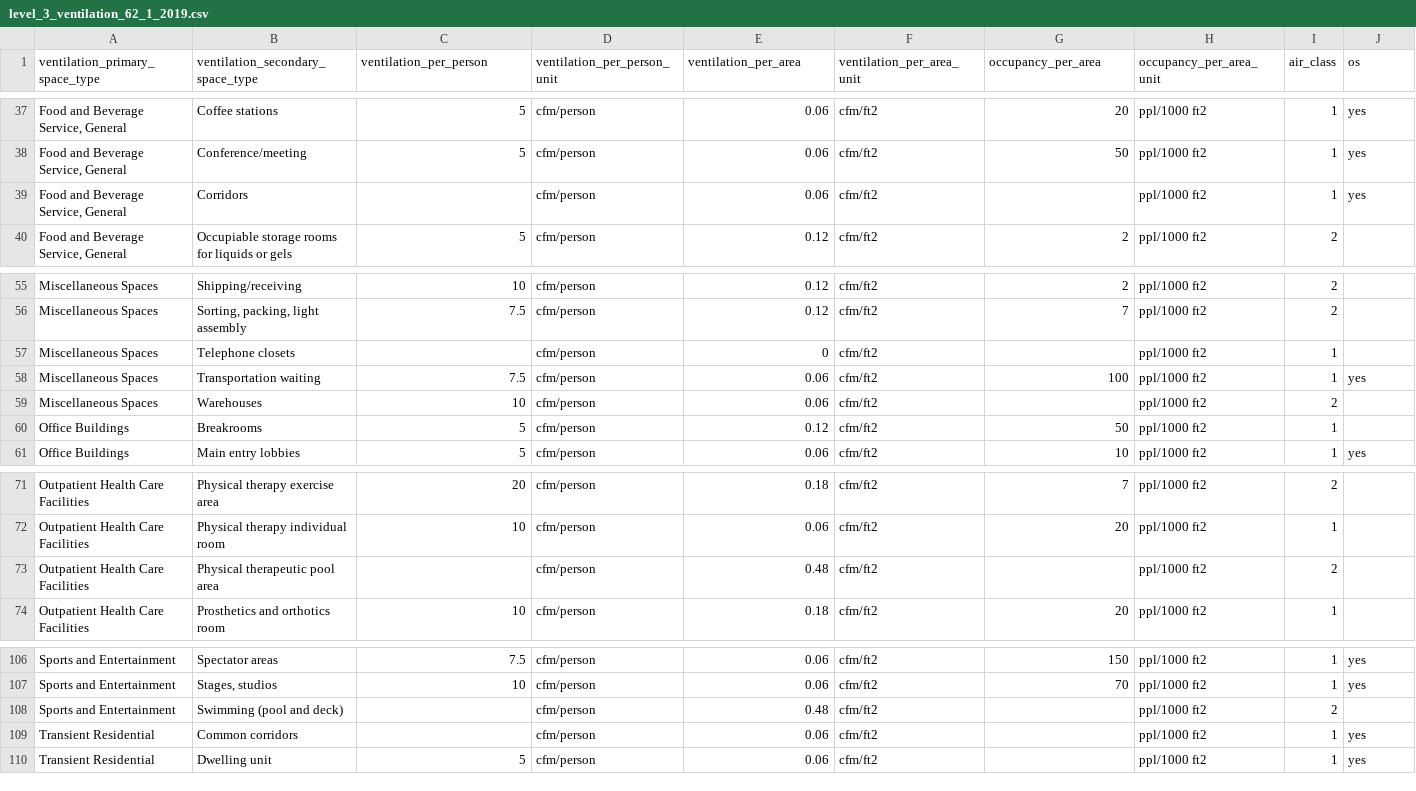
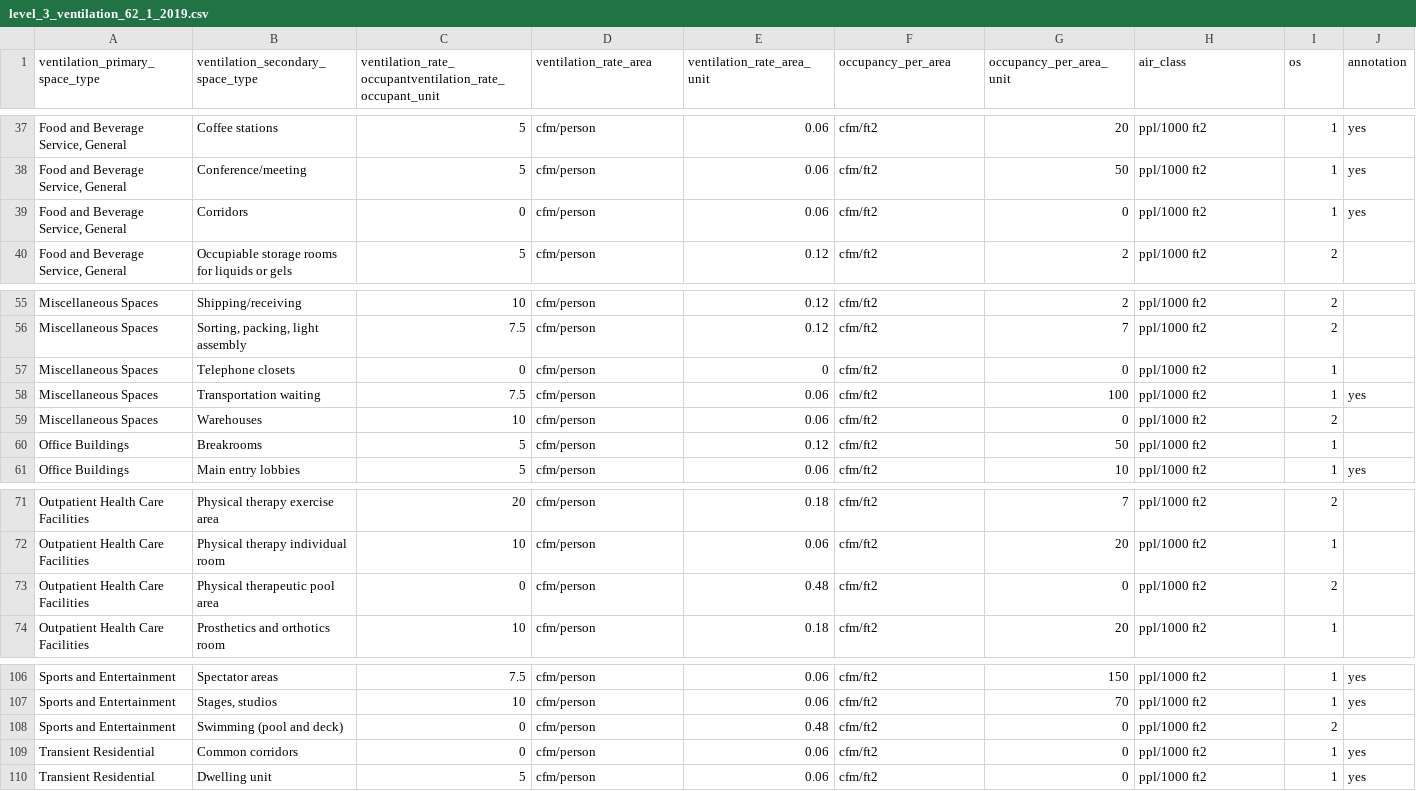
Before and after one commit to NREL/openstudio-standards, a CSV file: data/openstudio_standards_data/database_files/level_3_ventilation_62_1_2019.csv, drawn as a sheet; only a part is shown, gaps mark what is left out; the diff covers the shown part only; the diff names each change by its address in the sheet, - before the commit and + after, or states it on an @@ line.

```diff
--- a/data/openstudio_standards_data/database_files/level_3_ventilation_62_1_2019.csv
+++ b/data/openstudio_standards_data/database_files/level_3_ventilation_62_1_2019.csv
-C1: ventilation_per_person
+C1: ventilation_rate_occupantventilation_rate_occupant_unit
-D1: ventilation_per_person_unit
+D1: ventilation_rate_area
-E1: ventilation_per_area
+E1: ventilation_rate_area_unit
-F1: ventilation_per_area_unit
+F1: occupancy_per_area
-G1: occupancy_per_area
+G1: occupancy_per_area_unit
-H1: occupancy_per_area_unit
+H1: air_class
-I1: air_class
+I1: os
-J1: os
+J1: annotation
-C39: (empty)
+C39: 0
-G39 (occupancy_per_area_unit): (empty)
+G39 (occupancy_per_area_unit): 0
-C57: (empty)
+C57: 0
-G57 (occupancy_per_area_unit): (empty)
+G57 (occupancy_per_area_unit): 0
-G59 (occupancy_per_area_unit): (empty)
+G59 (occupancy_per_area_unit): 0
-C73: (empty)
+C73: 0
-G73 (occupancy_per_area_unit): (empty)
+G73 (occupancy_per_area_unit): 0
-C108:C109: (empty)
+C108:C109: 0
-G108:G110 (occupancy_per_area_unit): (empty)
+G108:G110 (occupancy_per_area_unit): 0
```
Also changed, not shown: 1 edited cell elsewhere in this file, data/openstudio_standards_data/database_files/level_2_lighting_space_types.csv, data/openstudio_standards_data/database_files/level_3_lighting_90_1_2004.csv, 12 other files.
